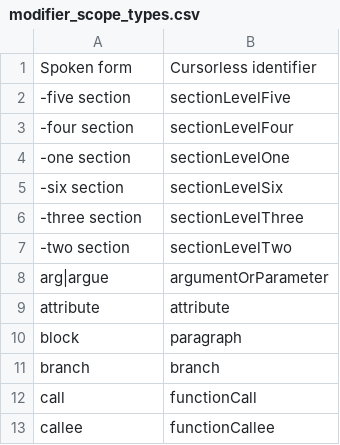
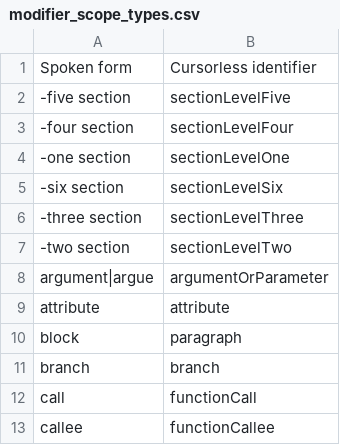
Before and after one commit to Kn0rk/talon-grammar, a CSV file: cursorless-settings/modifier_scope_types.csv, drawn as a sheet; only a part is shown.

```diff
--- a/cursorless-settings/modifier_scope_types.csv
+++ b/cursorless-settings/modifier_scope_types.csv
@@ -7,3 +7,3 @@ Spoken form, Cursorless identifier
 -two section, sectionLevelTwo
-arg|argue, argumentOrParameter
+argument|argue, argumentOrParameter
 attribute, attribute
```
